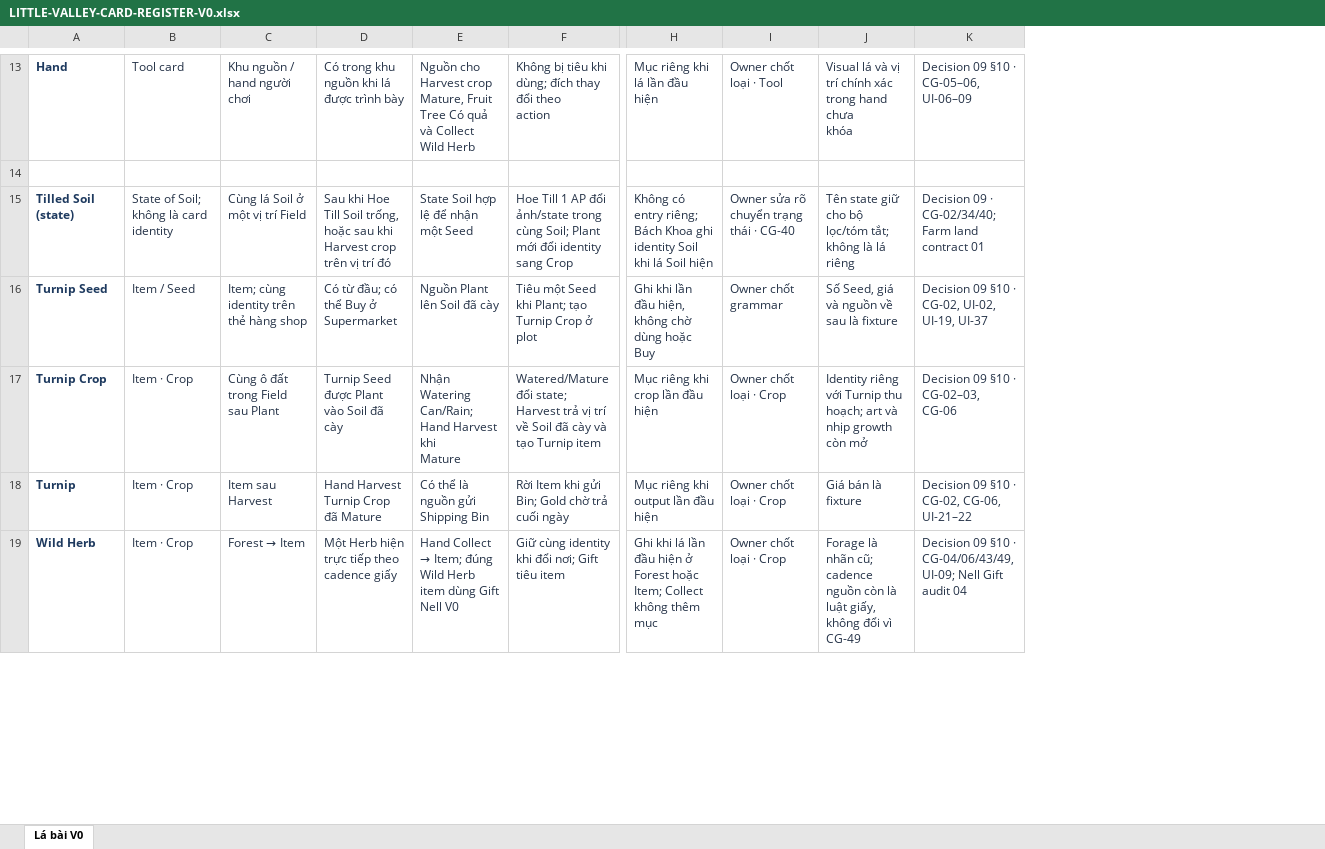
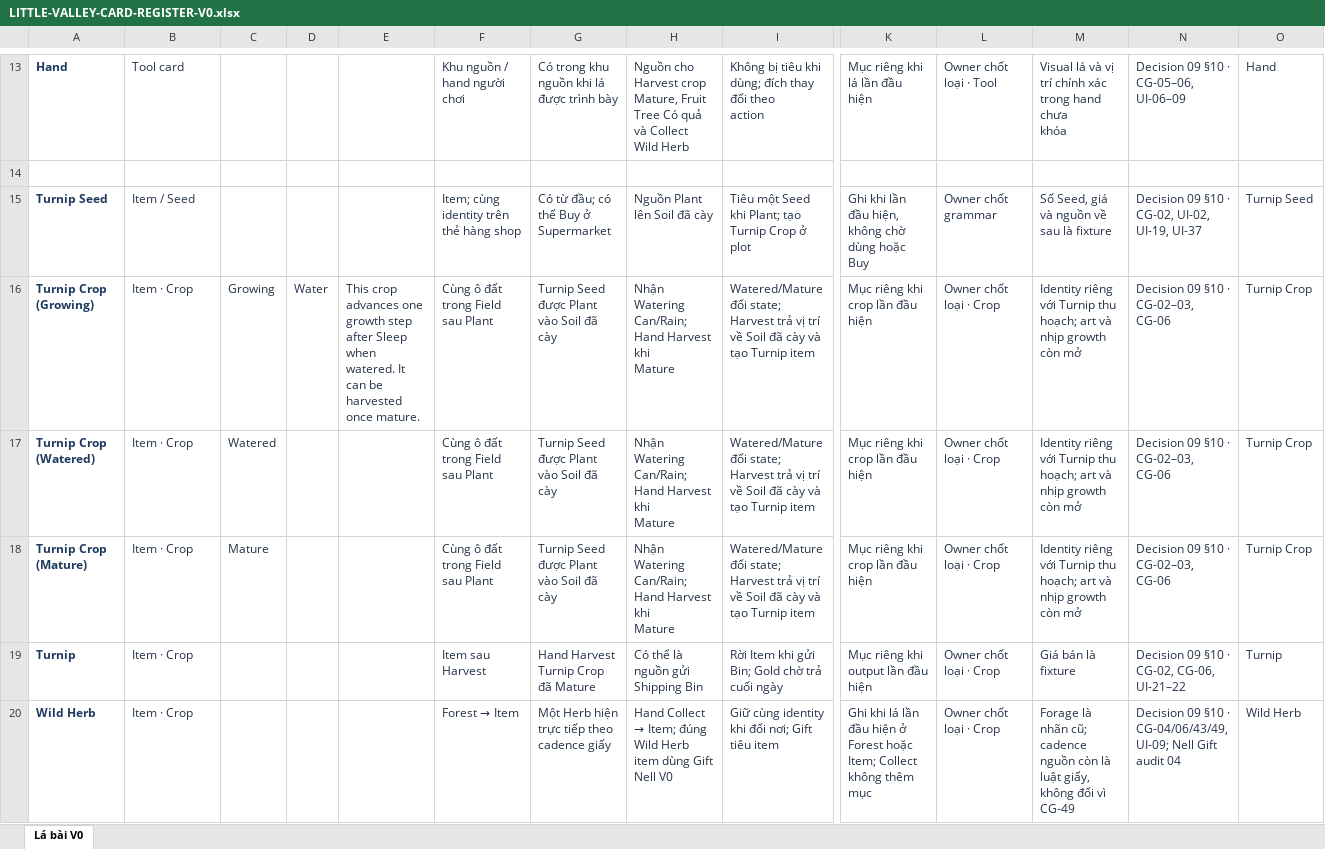
Before and after one commit to leonoexit/new-game-2, an Excel workbook: docs/current/LITTLE-VALLEY-CARD-REGISTER-V0.xlsx, sheet Lá bài V0, drawn as a sheet; only a part is shown, gaps mark what is left out; values as stored, in another font and other column widths than the file's, no borders; table styles not drawn; removed rows and columns are numbered as before the commit, all else as after; rows hold the shown columns only; ↵ is a line break in a cell; the diff covers the shown part only; the diff names each change by its address in the sheet, - before the commit and + after, or states it on an @@ line.

Commit message:
Add state-level card register devtool

```diff
--- a/docs/current/LITTLE-VALLEY-CARD-REGISTER-V0.xlsx (sheet Lá bài V0)
+++ b/docs/current/LITTLE-VALLEY-CARD-REGISTER-V0.xlsx (sheet Lá bài V0)
+column C, row 18: Mature
+column D, empty
+column E, empty
+column O, rows 13-15: Hand |  | Turnip Seed; rows 18-20: Turnip Crop | Turnip | Wild Herb
-row 15: Tilled Soil (state) | State of Soil; không là card identity | Cùng lá Soil ở một vị trí Field | Sau khi Hoe Till Soil trống, hoặc sau khi Harvest crop trên vị trí đó | State Soil hợp lệ để nhận một Seed | Hoe Till 1 AP đổi ảnh/state trong cùng Soil; Plant mới đổi identity sang Crop | Không có entry riêng; Bách Khoa ghi identity Soil khi lá Soil hiện | Owner sửa rõ chuyển trạng thái · CG-40 | Tên state giữ cho bộ lọc/tóm tắt; không là lá riêng | Decision 09 · CG-02/34/40; Farm land contract 01
+row 16: Turnip Crop (Growing) | Item · Crop | Growing | Water | This crop advances one growth step after Sleep when watered. It can be harvested once mature. | Cùng ô đất trong Field sau Plant | Turnip Seed được Plant vào Soil đã cày | Nhận Watering Can/Rain; Hand Harvest khi ↵ Mature | Watered/Mature đổi state; Harvest trả vị trí về Soil đã cày và tạo Turnip item | Mục riêng khi crop lần đầu hiện | Owner chốt loại · Crop | Identity riêng với Turnip thu hoạch; art và nhịp growth còn mở | Decision 09 §10 · CG-02–03, CG-06 | Turnip Crop
+row 17: Turnip Crop (Watered) | Item · Crop | Watered |  |  | Cùng ô đất trong Field sau Plant | Turnip Seed được Plant vào Soil đã cày | Nhận Watering Can/Rain; Hand Harvest khi ↵ Mature | Watered/Mature đổi state; Harvest trả vị trí về Soil đã cày và tạo Turnip item | Mục riêng khi crop lần đầu hiện | Owner chốt loại · Crop | Identity riêng với Turnip thu hoạch; art và nhịp growth còn mở | Decision 09 §10 · CG-02–03, CG-06 | Turnip Crop
-A18: Turnip Crop
+A18: Turnip Crop (Mature)
```
Also changed, not shown: 35 added rows, 1 removed row and 19 edited cells elsewhere in this sheet, 8 other files.
